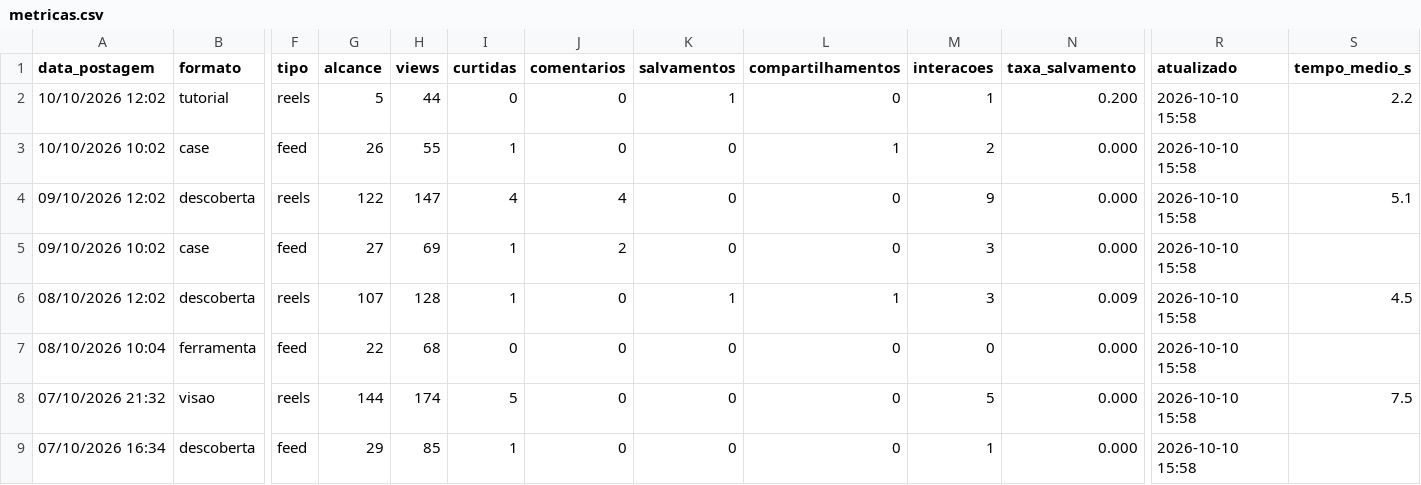
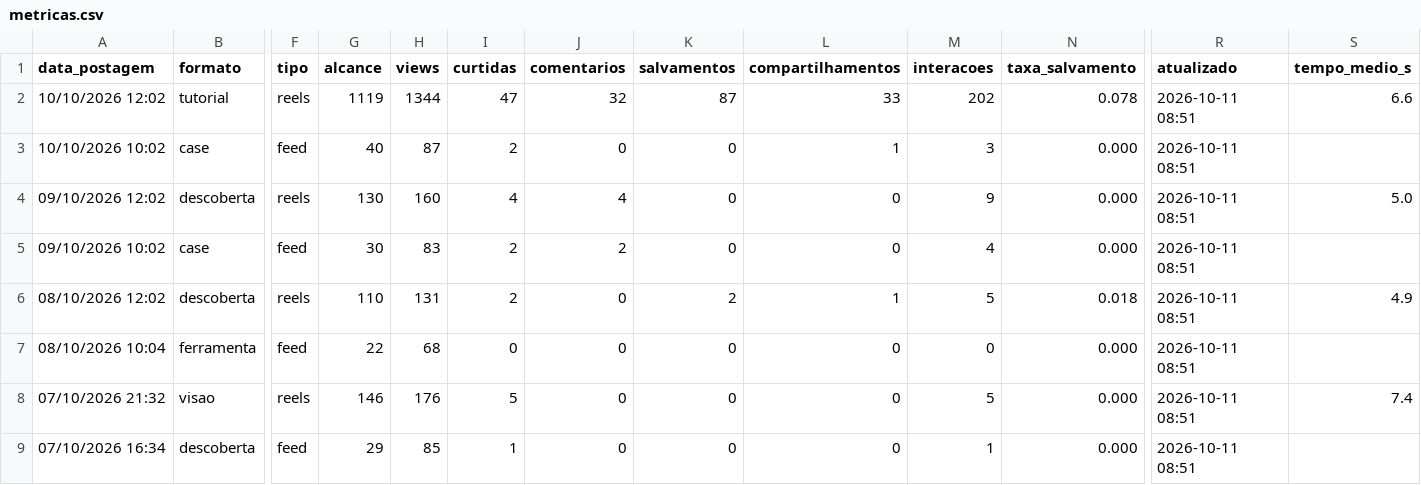
Before and after one commit to gabrielduartefaria26-lab/oasis-agendador, a CSV file: metricas.csv, drawn as a sheet; only a part is shown, gaps mark what is left out; the diff covers the shown part only; the diff names each change by its address in the sheet, - before the commit and + after, or states it on an @@ line.

Commit message:
metricas: 2026-10-11

```diff
--- a/metricas.csv
+++ b/metricas.csv
-G2 (alcance): 5
+G2 (alcance): 1119
-H2 (views): 44
+H2 (views): 1344
-I2 (curtidas): 0
+I2 (curtidas): 47
-J2 (comentarios): 0
+J2 (comentarios): 32
-K2 (salvamentos): 1
+K2 (salvamentos): 87
-L2 (compartilhamentos): 0
+L2 (compartilhamentos): 33
-M2 (interacoes): 1
+M2 (interacoes): 202
-N2 (taxa_salvamento): 0.200
+N2 (taxa_salvamento): 0.078
-R2:R9 (atualizado): 2026-10-10 15:58
+R2:R9 (atualizado): 2026-10-11 08:51
-S2 (tempo_medio_s): 2.2
+S2 (tempo_medio_s): 6.6
-G3 (alcance): 26
+G3 (alcance): 40
-H3 (views): 55
+H3 (views): 87
-I3 (curtidas): 1
+I3 (curtidas): 2
-M3 (interacoes): 2
+M3 (interacoes): 3
-G4 (alcance): 122
+G4 (alcance): 130
-H4 (views): 147
+H4 (views): 160
-S4 (tempo_medio_s): 5.1
+S4 (tempo_medio_s): 5.0
-G5 (alcance): 27
+G5 (alcance): 30
-H5 (views): 69
+H5 (views): 83
-I5:I6 (curtidas): 1
+I5:I6 (curtidas): 2
-M5 (interacoes): 3
+M5 (interacoes): 4
-G6 (alcance): 107
+G6 (alcance): 110
-H6 (views): 128
+H6 (views): 131
-K6 (salvamentos): 1
+K6 (salvamentos): 2
-M6 (interacoes): 3
+M6 (interacoes): 5
-N6 (taxa_salvamento): 0.009
+N6 (taxa_salvamento): 0.018
-S6 (tempo_medio_s): 4.5
+S6 (tempo_medio_s): 4.9
-G8 (alcance): 144
+G8 (alcance): 146
-H8 (views): 174
+H8 (views): 176
-S8 (tempo_medio_s): 7.5
+S8 (tempo_medio_s): 7.4
```
Also changed, not shown: 137 edited cells elsewhere in this file.
